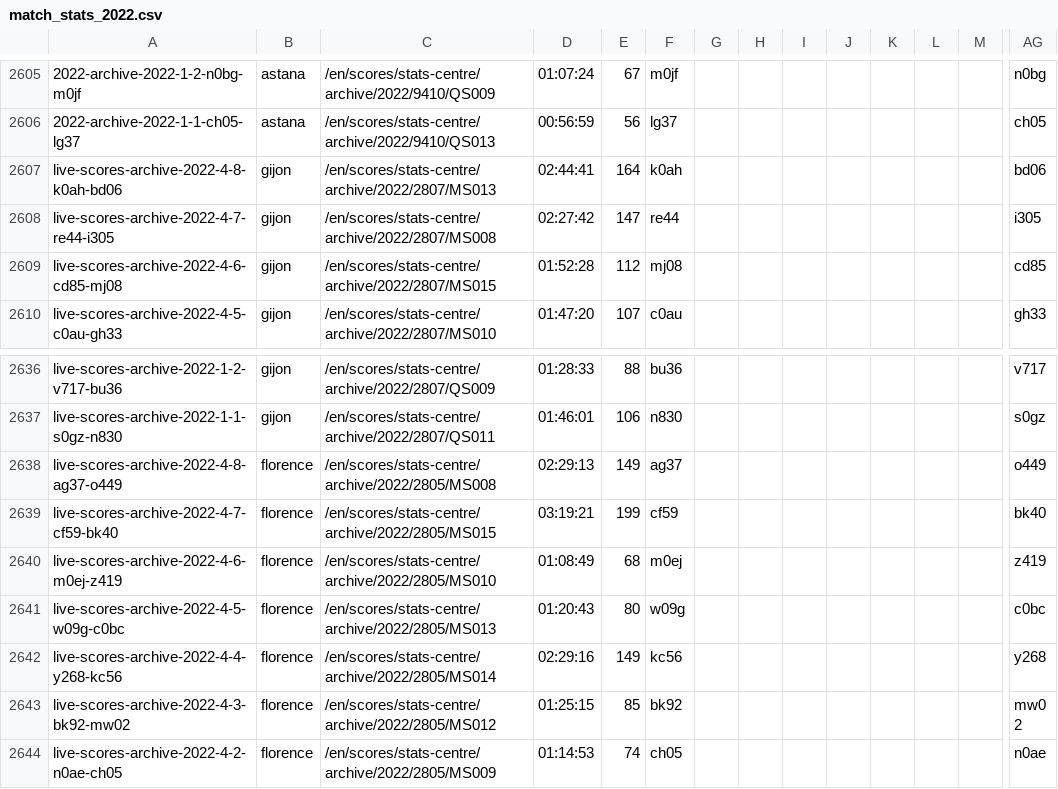
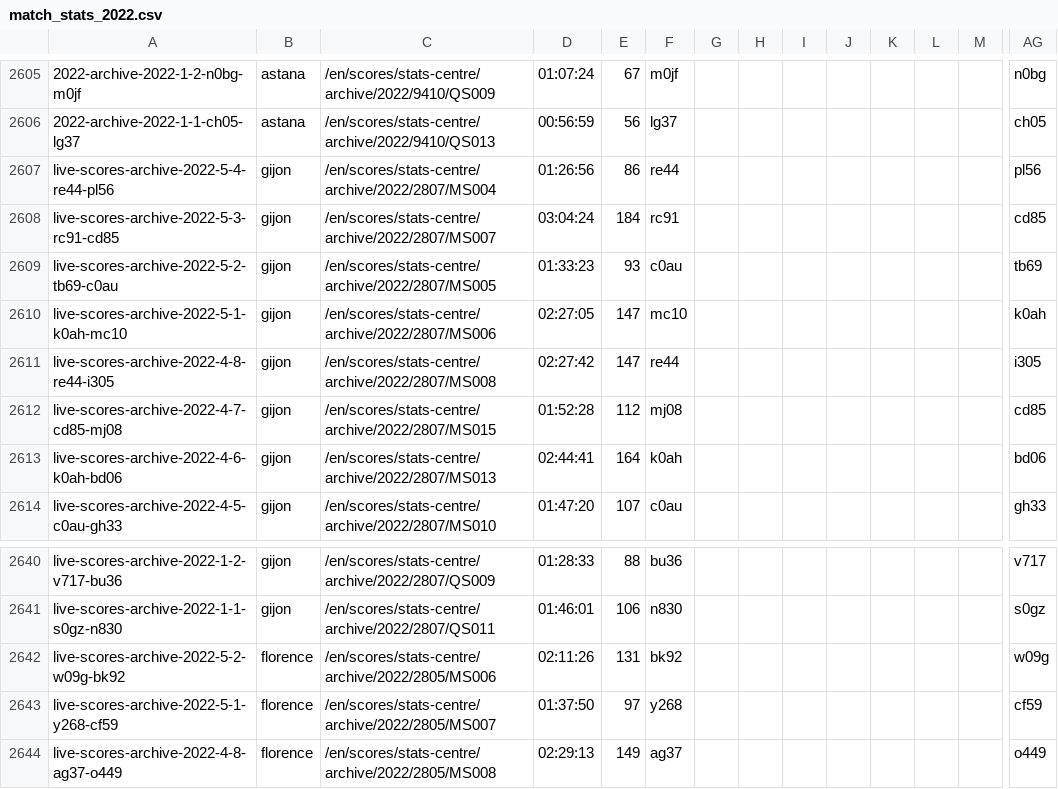
Before and after one commit to serve-and-volley/atp-world-tour-tennis-data, a CSV file: csv/3_match_stats/match_stats_2022.csv, drawn as a sheet; only a part is shown, gaps mark what is left out; the shorter side is filled out with more unchanged rows; removed rows and columns are numbered as before the commit, all else as after; rows hold the shown columns only; the diff names each change by its address in the sheet, - before the commit and + after, or states it on an @@ line.

```diff
--- a/csv/3_match_stats/match_stats_2022.csv
+++ b/csv/3_match_stats/match_stats_2022.csv
-row 2607: live-scores-archive-2022-4-8-k0ah-bd06 | gijon | /en/scores/stats-centre/archive/2022/2807/MS013 | 02:44:41 | 164 | k0ah |  |  |  |  |  |  |  | bd06
+row 2607: live-scores-archive-2022-5-4-re44-pl56 | gijon | /en/scores/stats-centre/archive/2022/2807/MS004 | 01:26:56 | 86 | re44 |  |  |  |  |  |  |  | pl56
+row 2608: live-scores-archive-2022-5-3-rc91-cd85 | gijon | /en/scores/stats-centre/archive/2022/2807/MS007 | 03:04:24 | 184 | rc91 |  |  |  |  |  |  |  | cd85
+row 2609: live-scores-archive-2022-5-2-tb69-c0au | gijon | /en/scores/stats-centre/archive/2022/2807/MS005 | 01:33:23 | 93 | c0au |  |  |  |  |  |  |  | tb69
+row 2610: live-scores-archive-2022-5-1-k0ah-mc10 | gijon | /en/scores/stats-centre/archive/2022/2807/MS006 | 02:27:05 | 147 | mc10 |  |  |  |  |  |  |  | k0ah
-A2611: live-scores-archive-2022-4-7-re44-i305
+A2611: live-scores-archive-2022-4-8-re44-i305
-A2612: live-scores-archive-2022-4-6-cd85-mj08
+A2612: live-scores-archive-2022-4-7-cd85-mj08
+row 2613: live-scores-archive-2022-4-6-k0ah-bd06 | gijon | /en/scores/stats-centre/archive/2022/2807/MS013 | 02:44:41 | 164 | k0ah |  |  |  |  |  |  |  | bd06
+row 2642: live-scores-archive-2022-5-2-w09g-bk92 | florence | /en/scores/stats-centre/archive/2022/2805/MS006 | 02:11:26 | 131 | bk92 |  |  |  |  |  |  |  | w09g
+row 2643: live-scores-archive-2022-5-1-y268-cf59 | florence | /en/scores/stats-centre/archive/2022/2805/MS007 | 01:37:50 | 97 | y268 |  |  |  |  |  |  |  | cf59
```
